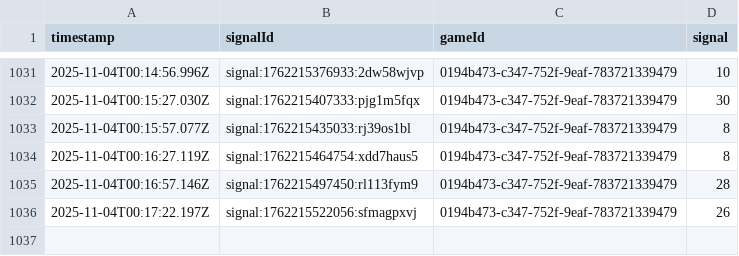
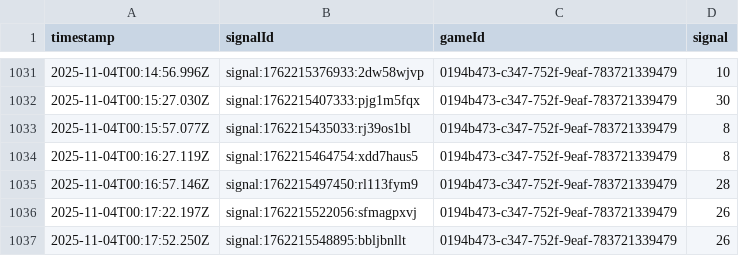
Before and after one commit to programadorFB/app-roleta2, a CSV file: api_data_speed.csv, drawn as a sheet; only a part is shown, gaps mark what is left out; the diff names each change by its address in the sheet, - before the commit and + after, or states it on an @@ line.

```diff
--- a/api_data_speed.csv
+++ b/api_data_speed.csv
+row 1037: 2025-11-04T00:17:52.250Z | signal:1762215548895:bbljbnllt | 0194b473-c347-752f-9eaf-783721339479 | 26
```
Also changed, not shown: api_data_brasileira.csv, api_data_immersive.csv, 1 other file.
